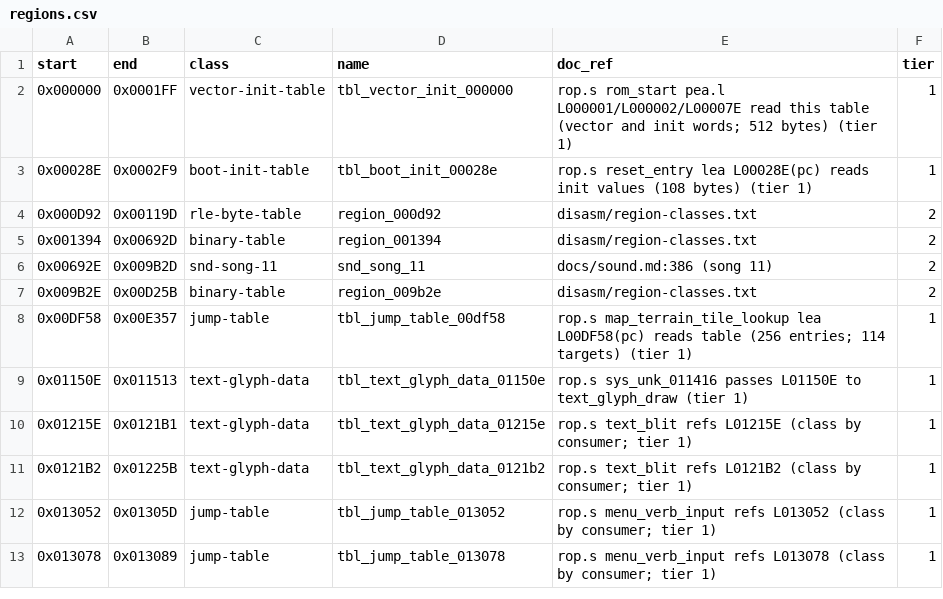
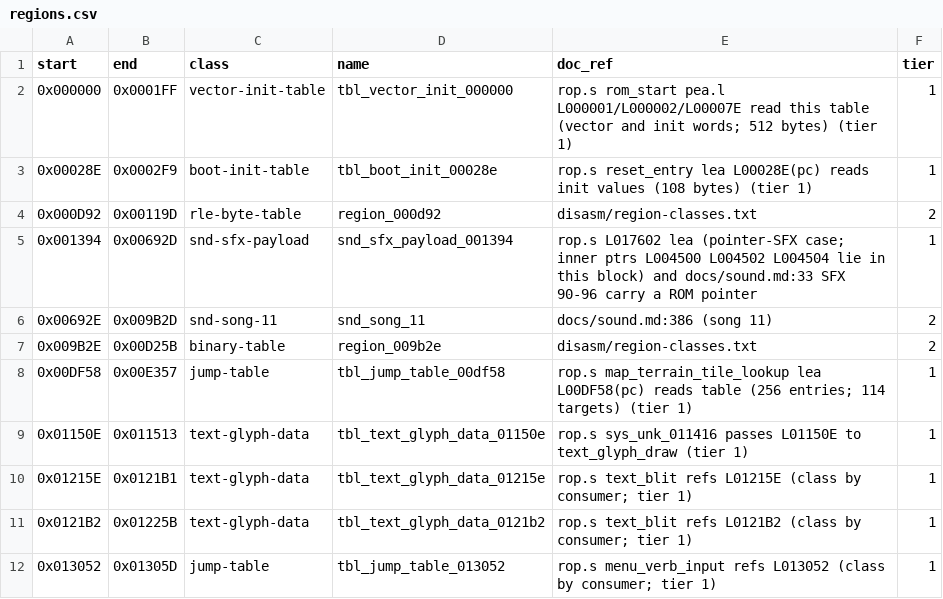
Before and after one commit to Dayset/RoPSegaMD16, a CSV file: disasm/regions.csv, drawn as a sheet; only a part is shown; the shorter side is filled out with more unchanged rows.

```diff
--- a/disasm/regions.csv
+++ b/disasm/regions.csv
@@ -4,3 +4,3 @@ start,end,class,name,doc_ref,tier
 0x000D92,0x00119D,rle-byte-table,region_000d92,disasm/region-classes.txt,2
-0x001394,0x00692D,binary-table,region_001394,disasm/region-classes.txt,2
+0x001394,0x00692D,snd-sfx-payload,snd_sfx_payload_001394,rop.s L017602 lea (pointer-SFX case; inner ptrs L004500 L004502 L004504 lie in this block) and docs/sound.md:33 SFX 90-96 carry a ROM pointer,1
 0x00692E,0x009B2D,snd-song-11,snd_song_11,docs/sound.md:386 (song 11),2
```
Also changed, not shown: 1 other file.
